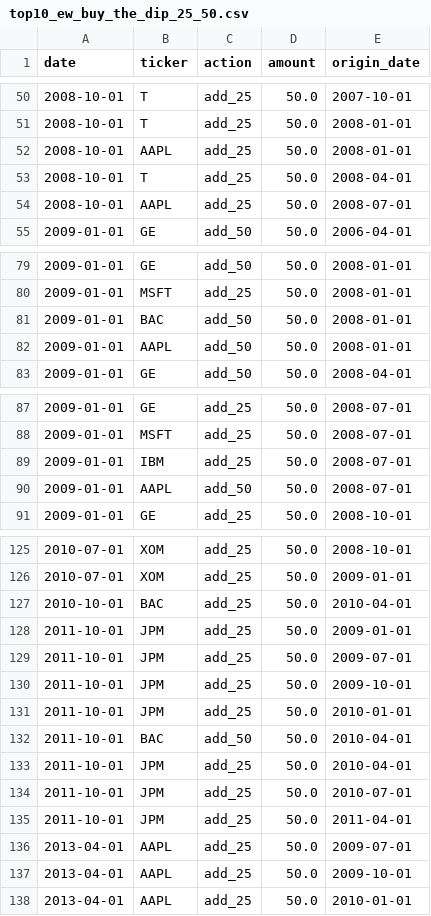
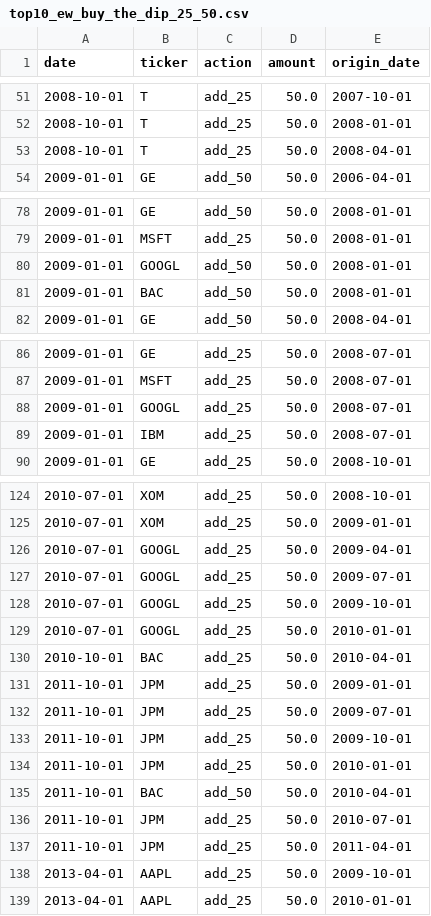
Before and after one commit to asndiallo/sp500-backtests, a CSV file: results/top10_ew/events/top10_ew_buy_the_dip_25_50.csv, drawn as a sheet; only a part is shown, gaps mark what is left out; removed rows and columns are numbered as before the commit, all else as after; the diff covers the shown part only; the diff names each change by its address in the sheet, - before the commit and + after, or states it on an @@ line.

```diff
--- a/results/top10_ew/events/top10_ew_buy_the_dip_25_50.csv
+++ b/results/top10_ew/events/top10_ew_buy_the_dip_25_50.csv
-row 52: 2008-10-01 | AAPL | add_25 | 50.0 | 2008-01-01
-row 54: 2008-10-01 | AAPL | add_25 | 50.0 | 2008-07-01
+row 80: 2009-01-01 | GOOGL | add_50 | 50.0 | 2008-01-01
-row 82: 2009-01-01 | AAPL | add_50 | 50.0 | 2008-01-01
+row 88: 2009-01-01 | GOOGL | add_25 | 50.0 | 2008-07-01
-row 90: 2009-01-01 | AAPL | add_50 | 50.0 | 2008-07-01
+row 126: 2010-07-01 | GOOGL | add_25 | 50.0 | 2009-04-01
+row 127: 2010-07-01 | GOOGL | add_25 | 50.0 | 2009-07-01
+row 128: 2010-07-01 | GOOGL | add_25 | 50.0 | 2009-10-01
+row 129: 2010-07-01 | GOOGL | add_25 | 50.0 | 2010-01-01
-row 133: 2011-10-01 | JPM | add_25 | 50.0 | 2010-04-01
-row 136: 2013-04-01 | AAPL | add_25 | 50.0 | 2009-07-01
```
Also changed, not shown: 14 added rows and 9 removed rows elsewhere in this file, data/largest_company_by_quarter.csv, results/fundamentals_picker/fundamental_scores.csv, 27 other files.
